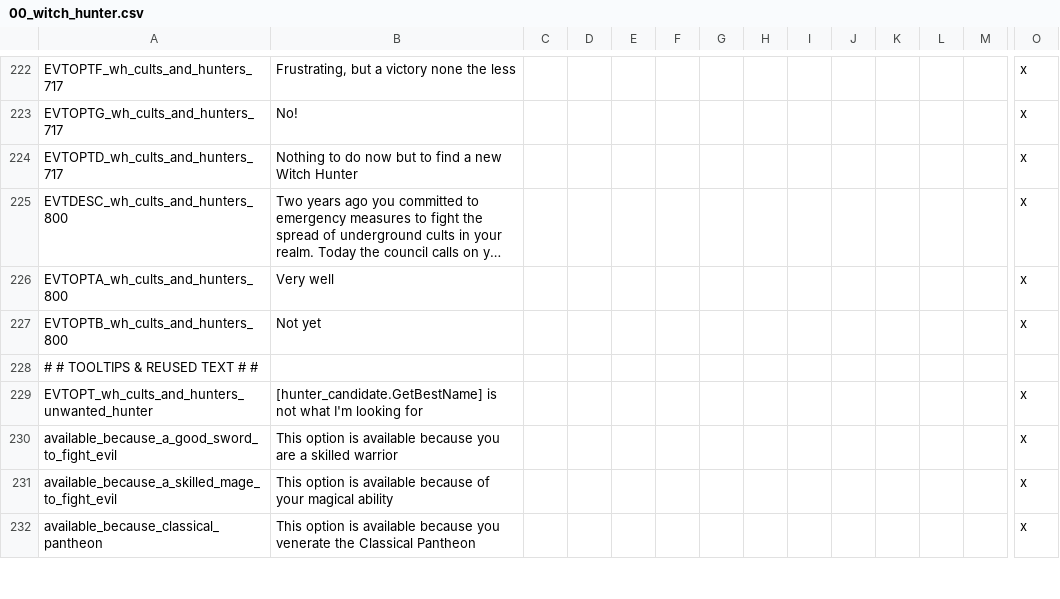
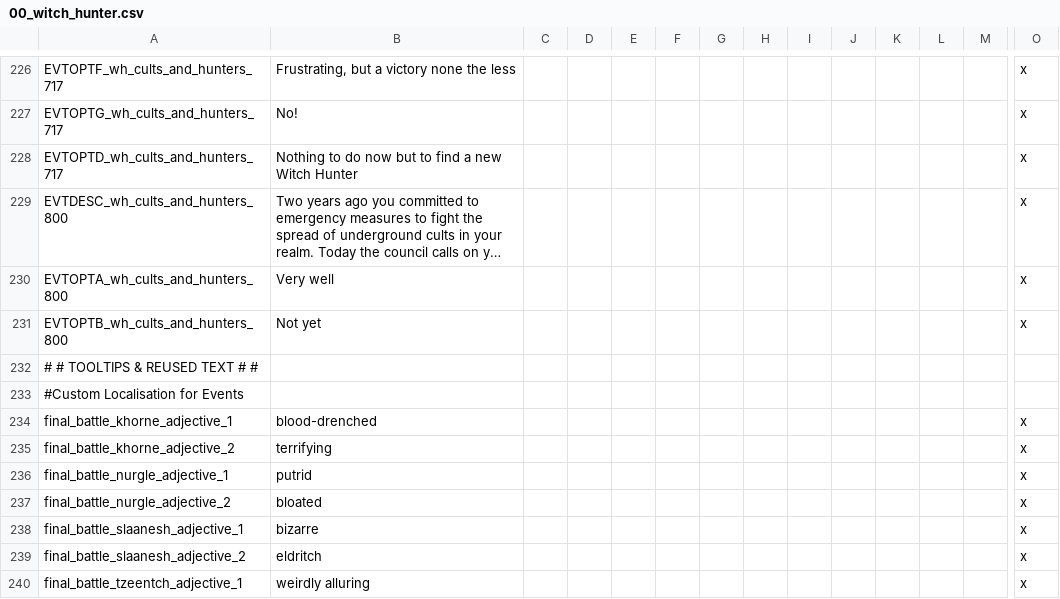
Before and after one commit to Hexenstag-Team/CK2-Hexenstag-Dev, a CSV file: localisation/00_witch_hunter.csv, drawn as a sheet; only a part is shown, gaps mark what is left out; the shorter side is filled out with more unchanged rows; long unchanged cells end in …; rows hold the shown columns only; the diff covers the shown part only; the diff names each change by its address in the sheet, - before the commit and + after, or states it on an @@ line.

```diff
--- a/localisation/00_witch_hunter.csv
+++ b/localisation/00_witch_hunter.csv
+row 233: #Custom Localisation for Events
+row 234: final_battle_khorne_adjective_1 | blood-drenched |  |  |  |  |  |  |  |  |  |  |  | x
+row 235: final_battle_khorne_adjective_2 | terrifying |  |  |  |  |  |  |  |  |  |  |  | x
+row 236: final_battle_nurgle_adjective_1 | putrid |  |  |  |  |  |  |  |  |  |  |  | x
+row 237: final_battle_nurgle_adjective_2 | bloated |  |  |  |  |  |  |  |  |  |  |  | x
+row 238: final_battle_slaanesh_adjective_1 | bizarre |  |  |  |  |  |  |  |  |  |  |  | x
+row 239: final_battle_slaanesh_adjective_2 | eldritch |  |  |  |  |  |  |  |  |  |  |  | x
+row 240: final_battle_tzeentch_adjective_1 | weirdly alluring |  |  |  |  |  |  |  |  |  |  |  | x
```
Also changed, not shown: 11 added rows elsewhere in this file, 5 other files.
